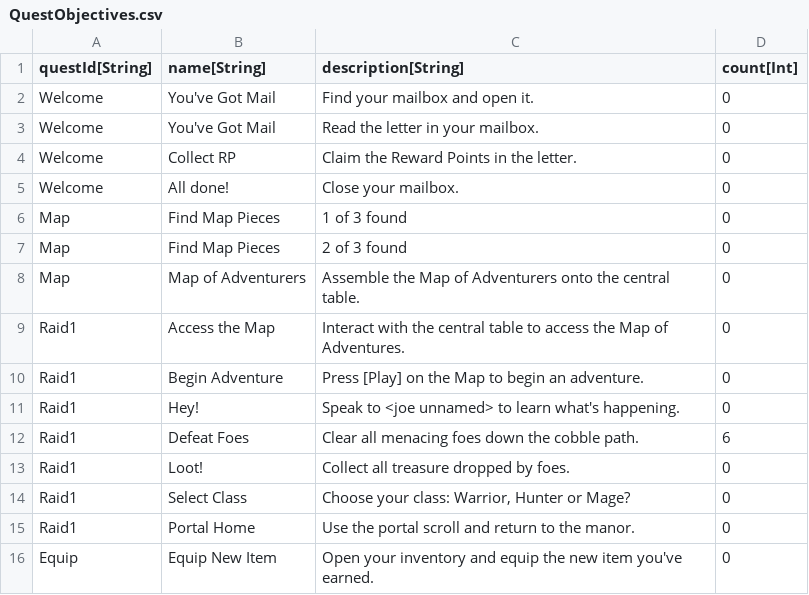
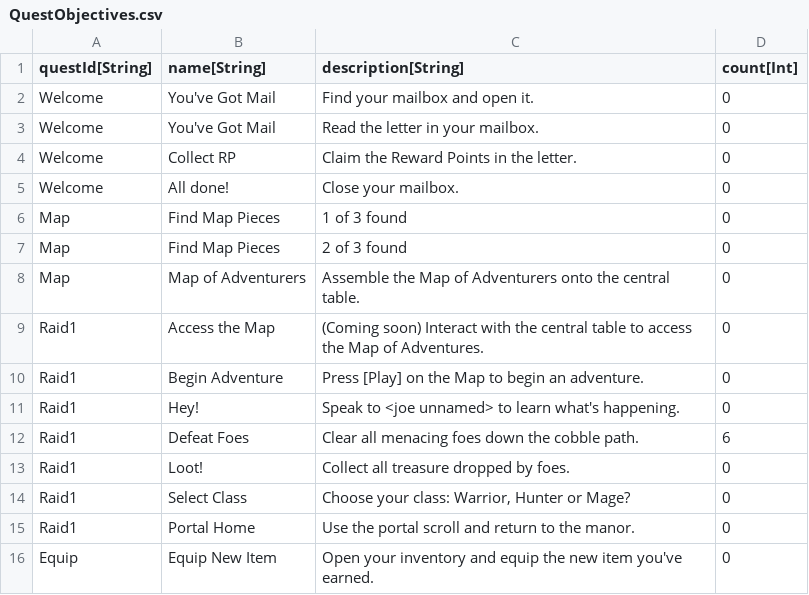
Before and after one commit to standardcombo/LootMMO, a CSV file: Data/DataTables/QuestObjectives.csv, drawn as a sheet; only a part is shown.

Commit message:
Implemented quest completion and unlocking of next quest. Improved consistency of variable and function names in QuestController.lua

```diff
--- a/Data/DataTables/QuestObjectives.csv
+++ b/Data/DataTables/QuestObjectives.csv
@@ -8,3 +8,3 @@
 "Map","Map of Adventurers","Assemble the Map of Adventurers onto the central table.","0"
-"Raid1","Access the Map","Interact with the central table to access the Map of Adventures.","0"
+"Raid1","Access the Map","(Coming soon) Interact with the central table to access the Map of Adventures.","0"
 "Raid1","Begin Adventure","Press [Play] on the Map to begin an adventure.","0"
```
Also changed, not shown: 3 other files.
